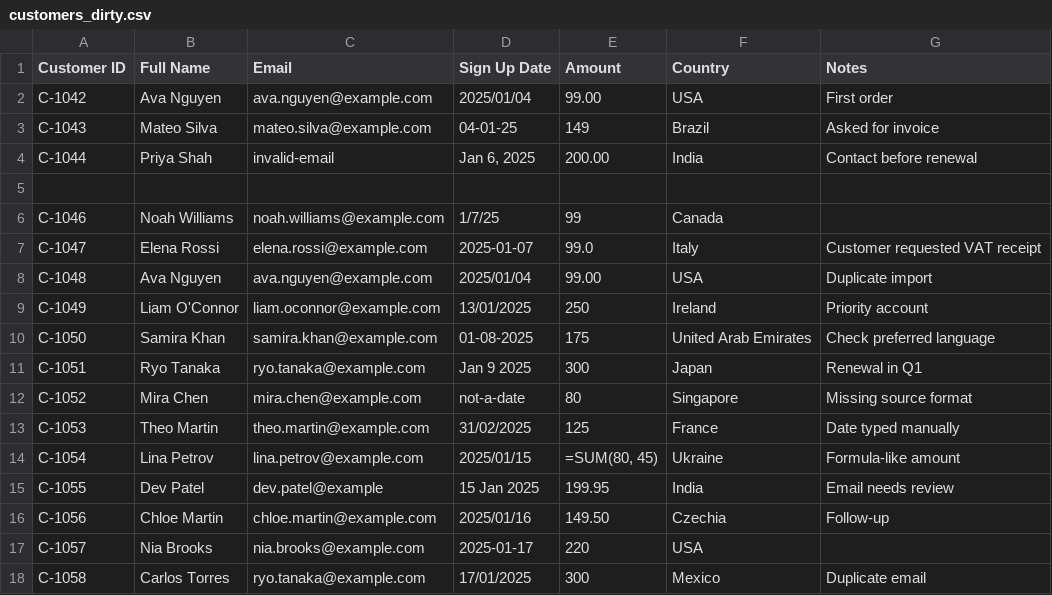
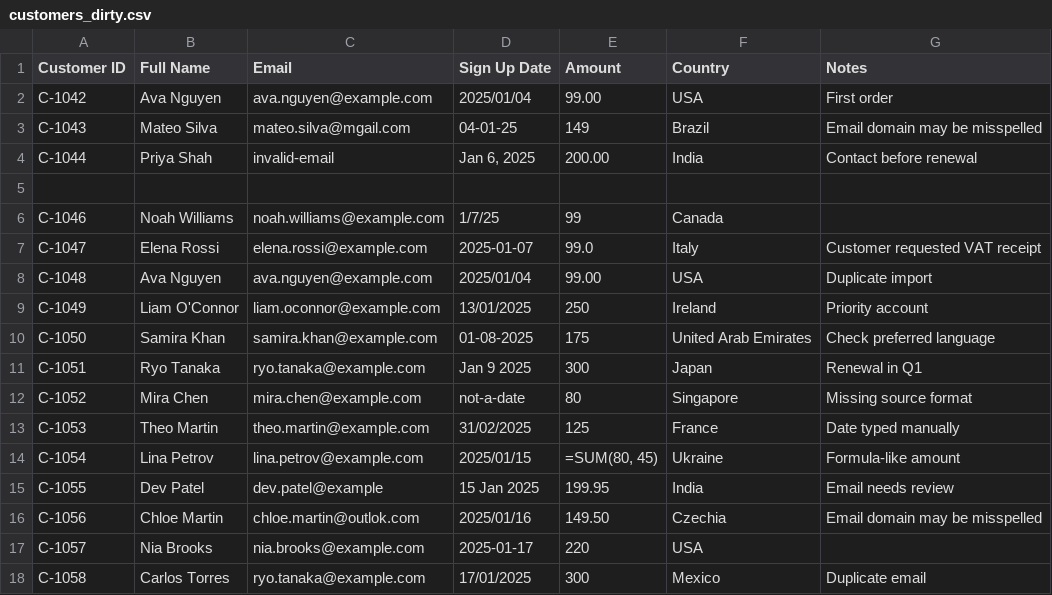
Before and after one commit to Uhavenicemom/csv-excel-data-cleaner, a CSV file: customers_dirty.csv, drawn as a sheet.

Commit message:
Add conservative email domain typo review

```diff
--- a/customers_dirty.csv
+++ b/customers_dirty.csv
@@ -2,3 +2,3 @@ Customer ID,Full Name,Email,Sign Up Date,Amount,Country,Notes
 C-1042,"  Ava Nguyen  "," ava.nguyen@example.com ",2025/01/04,99.00,USA,First order
-C-1043,Mateo Silva,mateo.silva@example.com,04-01-25,149,Brazil,Asked for invoice
+C-1043,Mateo Silva,mateo.silva@mgail.com,04-01-25,149,Brazil,Email domain may be misspelled
 C-1044,Priya Shah,invalid-email,"Jan 6, 2025",200.00,India,Contact before renewal
@@ -15,3 +15,3 @@ C-1054,Lina Petrov,lina.petrov@example.com,2025/01/15,"=SUM(80, 45)",Ukraine,For
 C-1055,Dev Patel,dev.patel@example,15 Jan 2025,199.95,India,Email needs review
-C-1056,"  Chloe Martin"," chloe.martin@example.com",2025/01/16,149.50,Czechia,Follow-up
+C-1056,"  Chloe Martin"," chloe.martin@outlok.com",2025/01/16,149.50,Czechia,Email domain may be misspelled
 C-1057,Nia Brooks,nia.brooks@example.com,2025-01-17,220,USA," "
```
Also changed, not shown: 13 other files.
